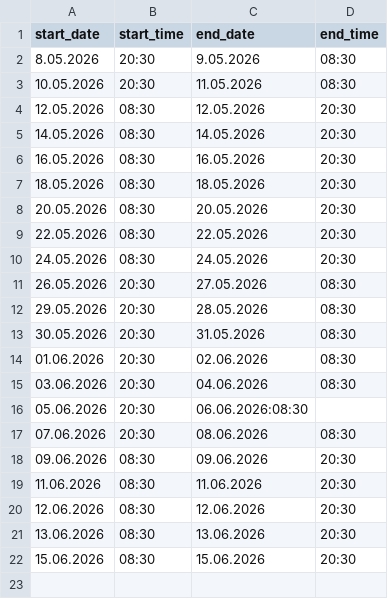
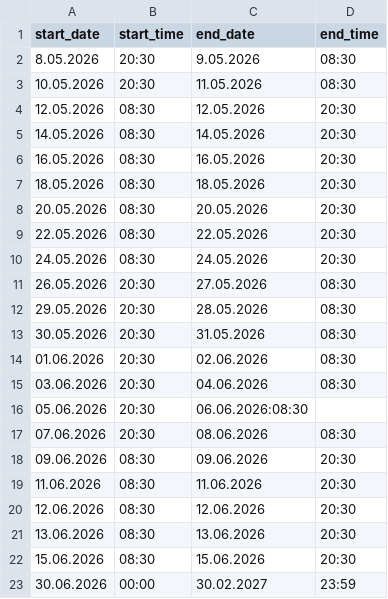
Before and after one commit to barisakcay/barisakcay.github.io, a CSV file: schedule.csv, drawn as a sheet.

Commit message:
Update schedule.csv with new entries and corrections

```diff
--- a/schedule.csv
+++ b/schedule.csv
@@ -22 +22,2 @@ start_date;start_time;end_date;end_time;;
 15.06.2026;08:30;15.06.2026;20:30;;
+30.06.2026;00:00;30.02.2027;23:59;;
```
